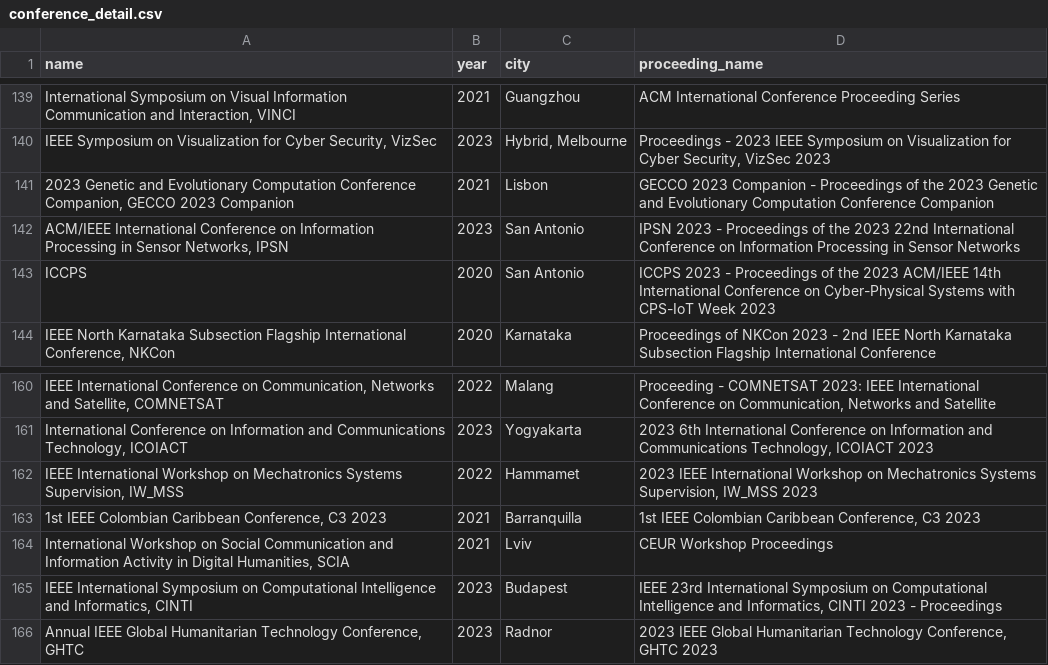
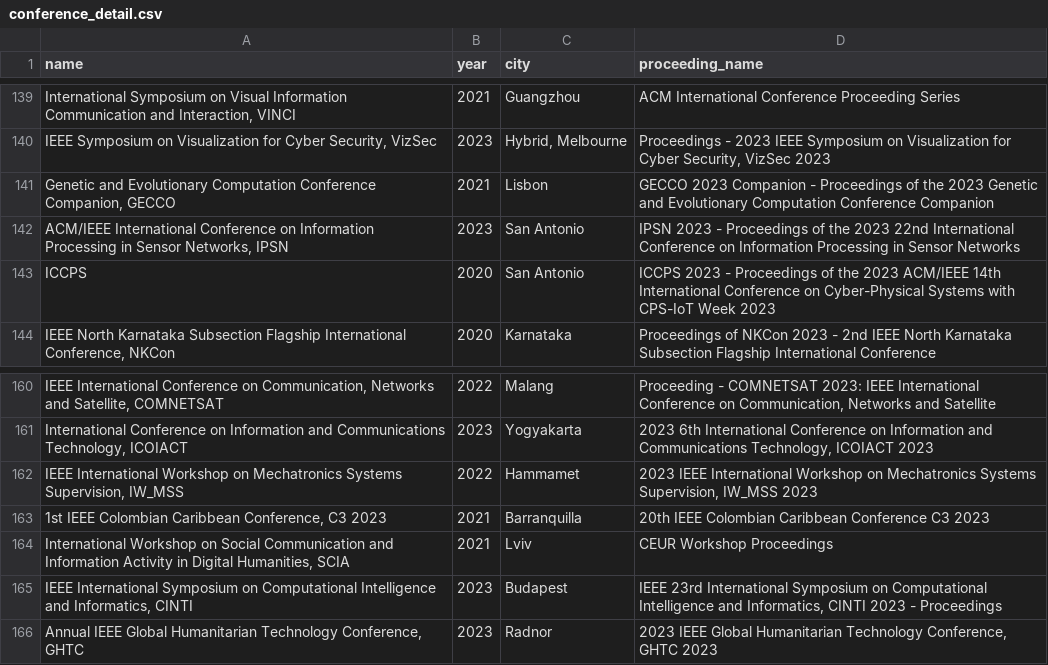
Before and after one commit to Ziyong-Zhang/SDM_Lab_1, a CSV file: Data/conference_detail.csv, drawn as a sheet; only a part is shown, gaps mark what is left out; the diff covers the shown part only; the diff names each change by its address in the sheet, - before the commit and + after, or states it on an @@ line.

```diff
--- a/Data/conference_detail.csv
+++ b/Data/conference_detail.csv
-A141 (name): 2023 Genetic and Evolutionary Computation Conference Companion, GECCO 2023 Companion
+A141 (name): Genetic and Evolutionary Computation Conference Companion, GECCO
-D163 (proceeding_name): 1st IEEE Colombian Caribbean Conference, C3 2023
+D163 (proceeding_name): 20th IEEE Colombian Caribbean Conference C3 2023
```
Also changed, not shown: 8 edited cells elsewhere in this file, Data/author_review.csv, Data/conference.csv, 4 other files.
